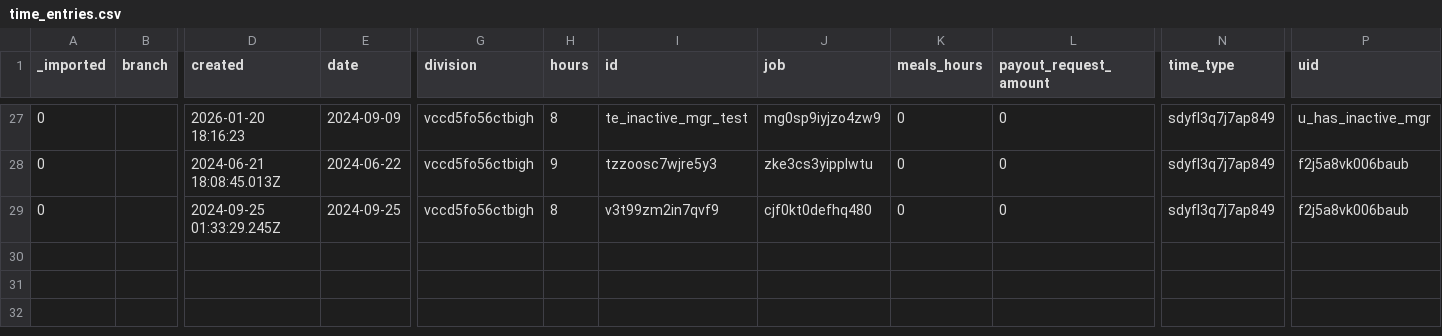
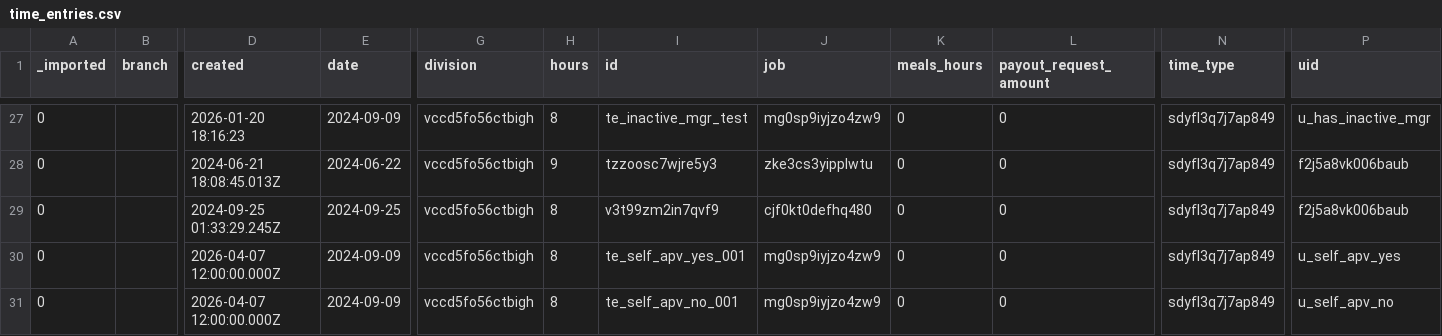
Before and after one commit to stamler/tybalt_turbo, a CSV file: app/test_seed_data/data/time_entries.csv, drawn as a sheet; only a part is shown, gaps mark what is left out; rows hold the shown columns only; the diff names each change by its address in the sheet, - before the commit and + after, or states it on an @@ line.

```diff
--- a/app/test_seed_data/data/time_entries.csv
+++ b/app/test_seed_data/data/time_entries.csv
+row 30: 0 |  | 2026-04-07 12:00:00.000Z | 2024-09-09 | vccd5fo56ctbigh | 8 | te_self_apv_yes_001 | mg0sp9iyjzo4zw9 | 0 | 0 | sdyfl3q7j7ap849 | u_self_apv_yes
+row 31: 0 |  | 2026-04-07 12:00:00.000Z | 2024-09-09 | vccd5fo56ctbigh | 8 | te_self_apv_no_001 | mg0sp9iyjzo4zw9 | 0 | 0 | sdyfl3q7j7ap849 | u_self_apv_no
```
Also changed, not shown: app/test_seed_data/data/admin_profiles.csv, app/test_seed_data/data/profiles.csv, 4 other files.
